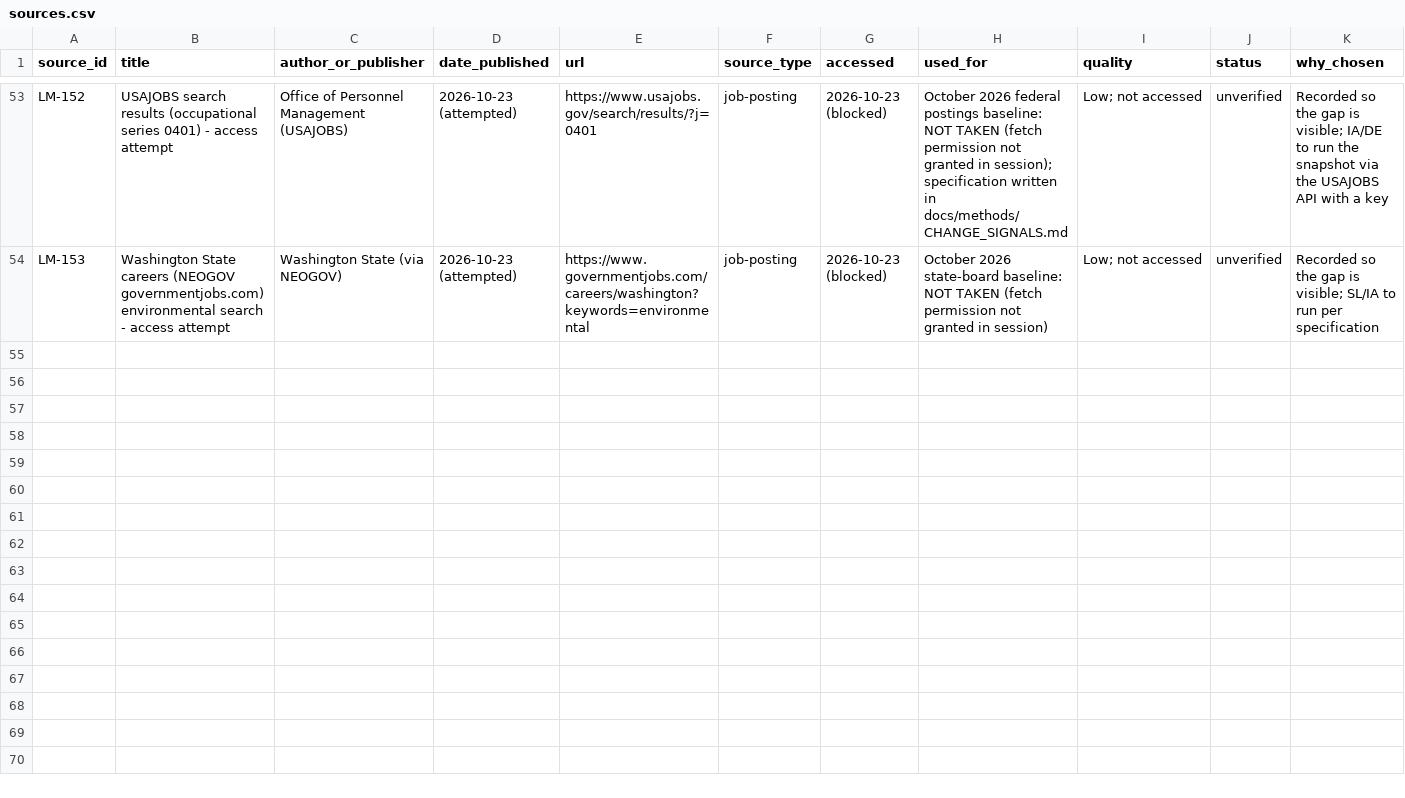
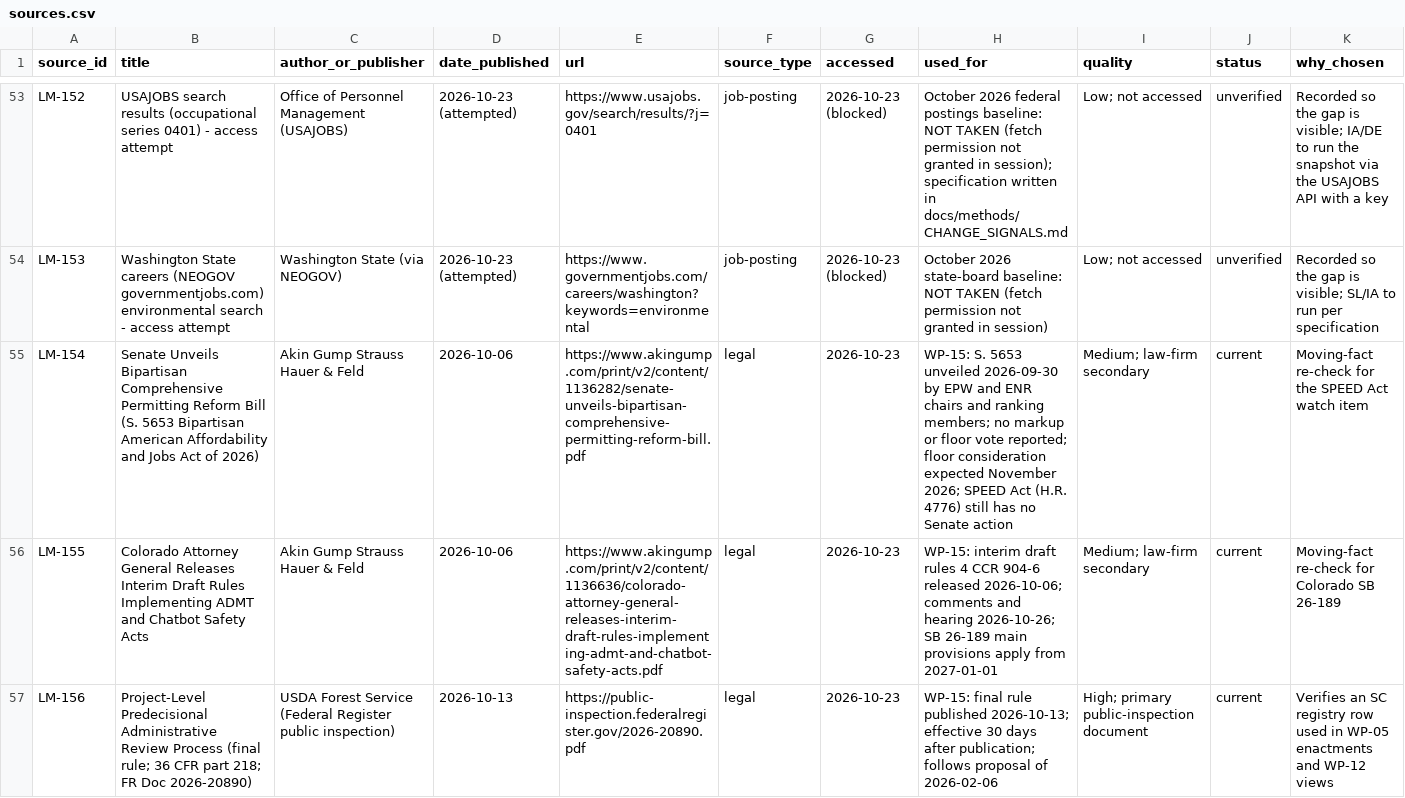
Before and after one commit to jrwashebek/Enviroskillstaxonomy, a CSV file: docs/methods/sources.csv, drawn as a sheet; only a part is shown, gaps mark what is left out; the diff covers the shown part only; the diff names each change by its address in the sheet, - before the commit and + after, or states it on an @@ line.

```diff
--- a/docs/methods/sources.csv
+++ b/docs/methods/sources.csv
+row 55: LM-154 | Senate Unveils Bipartisan Comprehensive Permitting Reform Bill (S. 5653 Bipartisan American Affordability and Jobs Act of 2026) | Akin Gump Strauss Hauer & Feld | 2026-10-06 | https://www.akingump.com/print/v2/content/1136282/senate-unveils-bipartisan-comprehensive-permitting-reform-bill.pdf | legal | 2026-10-23 | WP-15: S. 5653 unveiled 2026-09-30 by EPW and ENR chairs and ranking members; no markup or floor vote reported; floor consideration expected November 2026; SPEED Act (H.R. 4776) still has no Senate action | Medium; law-firm secondary | current | Moving-fact re-check for the SPEED Act watch item
+row 56: LM-155 | Colorado Attorney General Releases Interim Draft Rules Implementing ADMT and Chatbot Safety Acts | Akin Gump Strauss Hauer & Feld | 2026-10-06 | https://www.akingump.com/print/v2/content/1136636/colorado-attorney-general-releases-interim-draft-rules-implementing-admt-and-chatbot-safety-acts.pdf | legal | 2026-10-23 | WP-15: interim draft rules 4 CCR 904-6 released 2026-10-06; comments and hearing 2026-10-26; SB 26-189 main provisions apply from 2027-01-01 | Medium; law-firm secondary | current | Moving-fact re-check for Colorado SB 26-189
+row 57: LM-156 | Project-Level Predecisional Administrative Review Process (final rule; 36 CFR part 218; FR Doc 2026-20890) | USDA Forest Service (Federal Register public inspection) | 2026-10-13 | https://public-inspection.federalregister.gov/2026-20890.pdf | legal | 2026-10-23 | WP-15: final rule published 2026-10-13; effective 30 days after publication; follows proposal of 2026-02-06 | High; primary public-inspection document | current | Verifies an SC registry row used in WP-05 enactments and WP-12 views
```
Also changed, not shown: 7 added rows elsewhere in this file, 57 other files.
